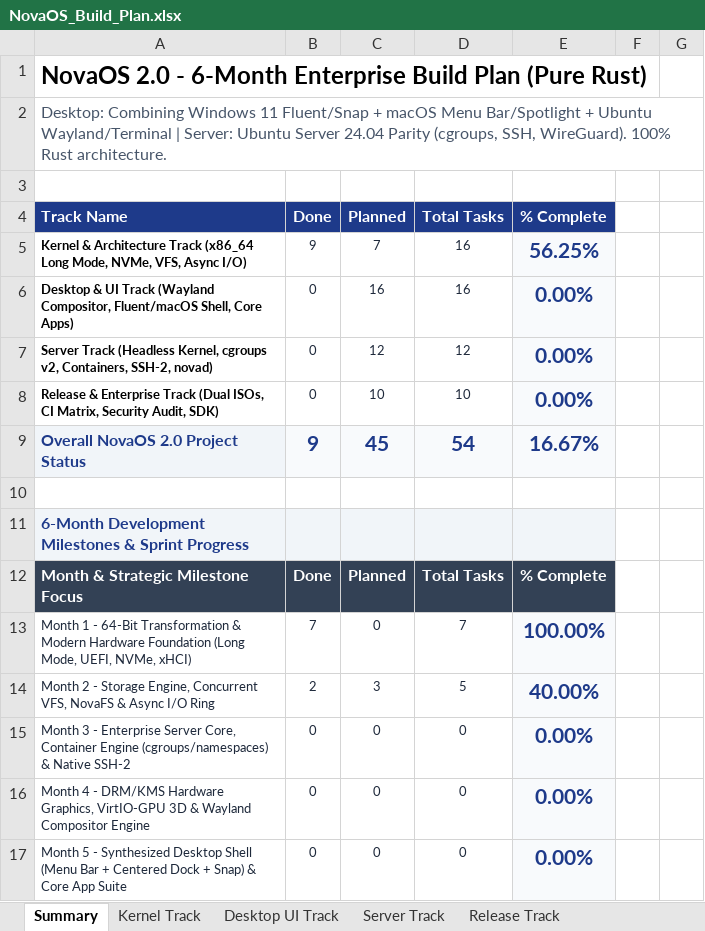
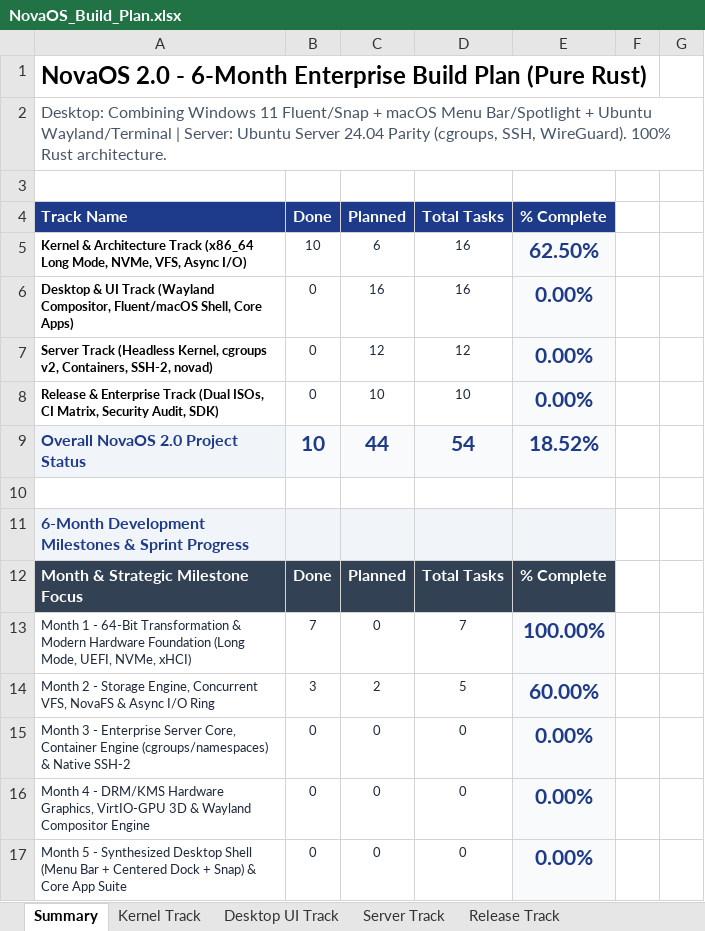
Before and after one commit to firoze-hossain/novaos, an Excel workbook: NovaOS_Build_Plan.xlsx, sheet Summary, drawn as a sheet; only a part is shown; values as stored, in another font and other column widths than the file's, no borders; the diff names each change by its address in the sheet, - before the commit and + after, or states it on an @@ line.

Commit message:
feat(io): implement asynchronous I/O ring engine (nova_uring & nova-io)

```diff
--- a/NovaOS_Build_Plan.xlsx (sheet Summary)
+++ b/NovaOS_Build_Plan.xlsx (sheet Summary)
-B5: 9
+B5: 10
-C5: 7
+C5: 6
-E5: 56.25%
+E5: 62.50%
-B9: 9
+B9: 10
-C9: 45
+C9: 44
-E9: 16.67%
+E9: 18.52%
-B14: 2
+B14: 3
-C14: 3
+C14: 2
-E14: 40.00%
+E14: 60.00%
```
Also changed, not shown: sheet Kernel Track, 9 other files.
